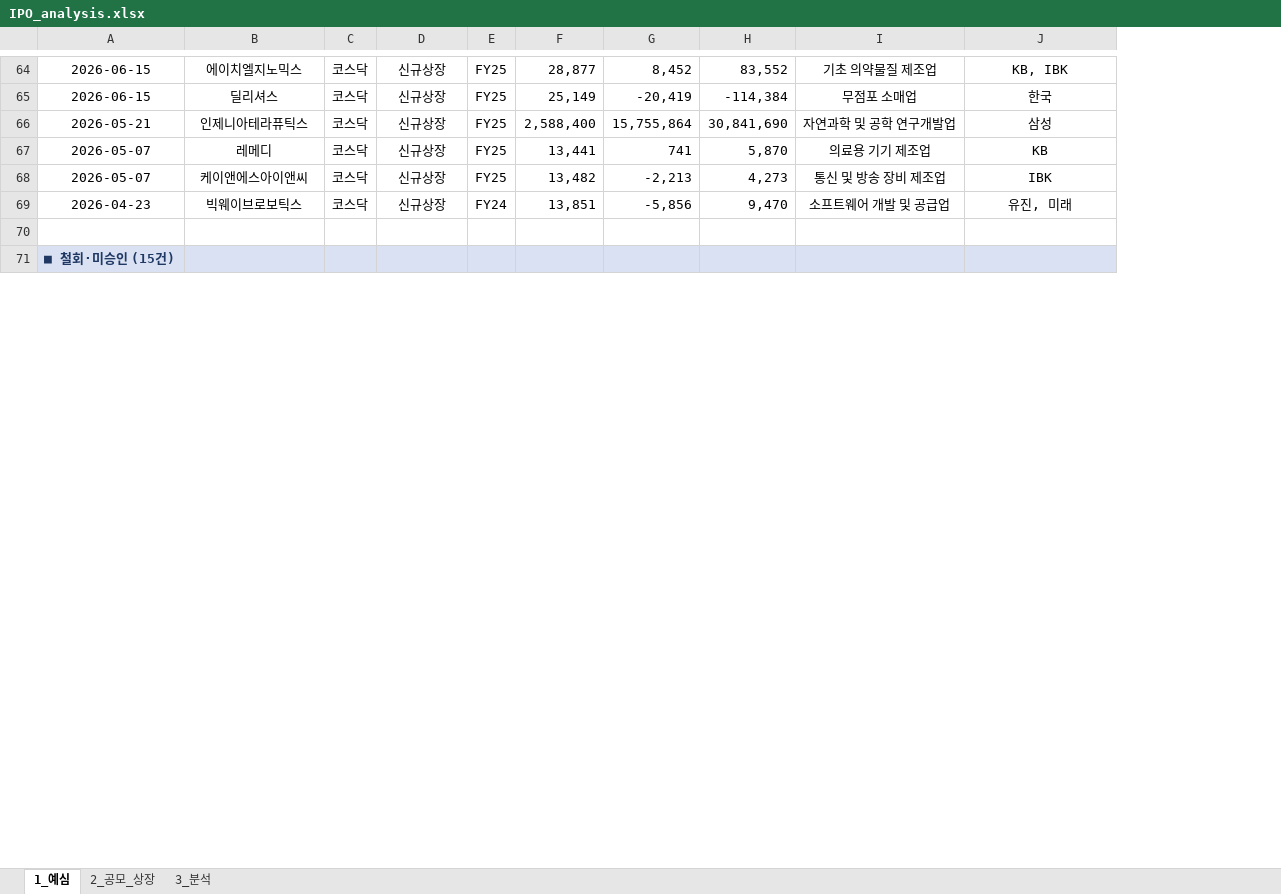
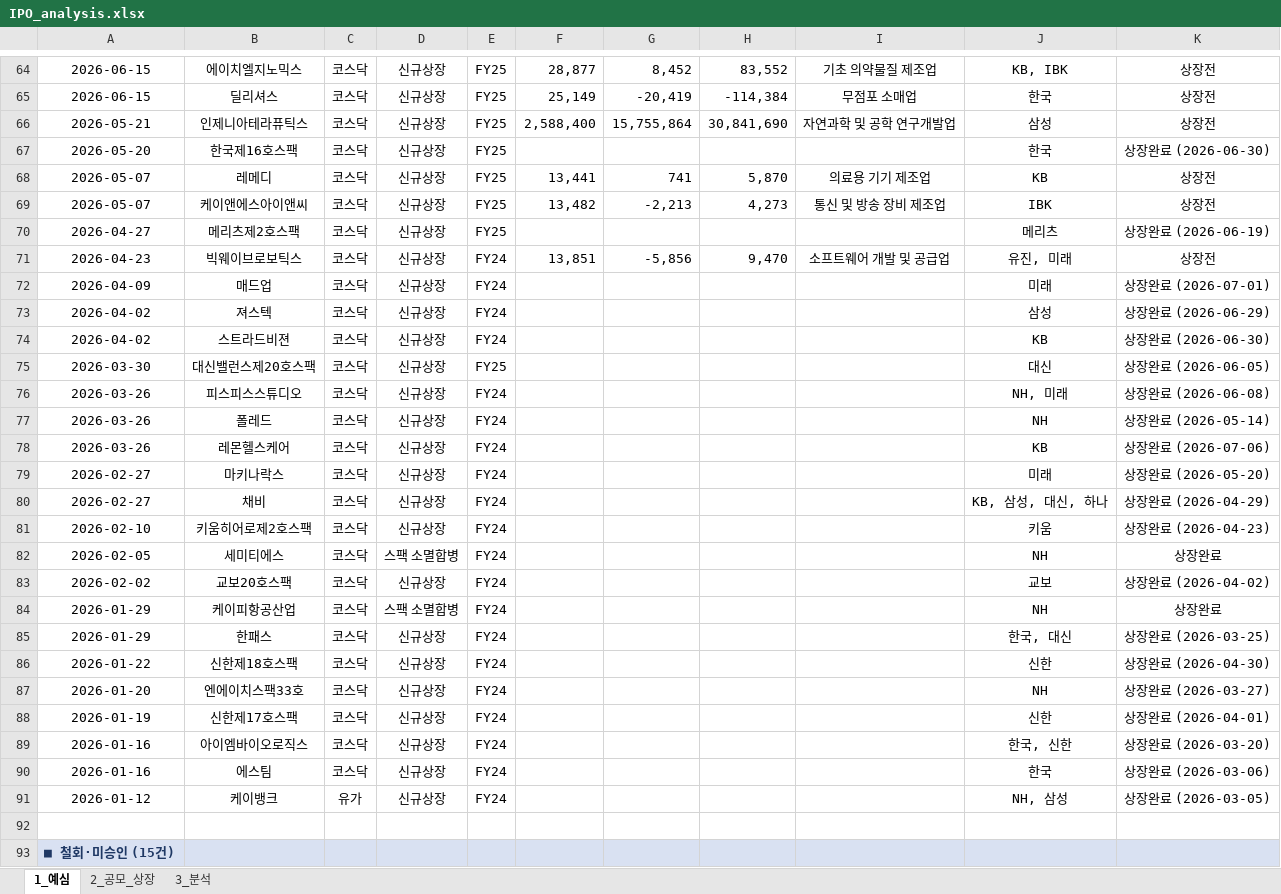
Before and after one commit to history-dungeon-user/IPO-MARKET-REVIEW, an Excel workbook: IPO_analysis.xlsx, sheet 1_예심, drawn as a sheet; only a part is shown, gaps mark what is left out; values as stored, in another font and other column widths than the file's, no borders; the diff covers the shown part only; the diff names each change by its address in the sheet, - before the commit and + after, or states it on an @@ line.

```diff
--- a/IPO_analysis.xlsx (sheet 1_예심)
+++ b/IPO_analysis.xlsx (sheet 1_예심)
+column K, rows 64-66: all 상장전; rows 68-69: 상장전 | 상장전; row 71: 상장전
+row 67: 2026-05-20 | 한국제16호스팩 | 코스닥 | 신규상장 | FY25 |  |  |  |  | 한국 | 상장완료 (2026-06-30)
+row 70: 2026-04-27 | 메리츠제2호스팩 | 코스닥 | 신규상장 | FY25 |  |  |  |  | 메리츠 | 상장완료 (2026-06-19)
+row 72: 2026-04-09 | 매드업 | 코스닥 | 신규상장 | FY24 |  |  |  |  | 미래 | 상장완료 (2026-07-01)
+row 73: 2026-04-02 | 져스텍 | 코스닥 | 신규상장 | FY24 |  |  |  |  | 삼성 | 상장완료 (2026-06-29)
+row 74: 2026-04-02 | 스트라드비젼 | 코스닥 | 신규상장 | FY24 |  |  |  |  | KB | 상장완료 (2026-06-30)
+row 75: 2026-03-30 | 대신밸런스제20호스팩 | 코스닥 | 신규상장 | FY25 |  |  |  |  | 대신 | 상장완료 (2026-06-05)
+row 76: 2026-03-26 | 피스피스스튜디오 | 코스닥 | 신규상장 | FY24 |  |  |  |  | NH, 미래 | 상장완료 (2026-06-08)
+row 77: 2026-03-26 | 폴레드 | 코스닥 | 신규상장 | FY24 |  |  |  |  | NH | 상장완료 (2026-05-14)
+row 78: 2026-03-26 | 레몬헬스케어 | 코스닥 | 신규상장 | FY24 |  |  |  |  | KB | 상장완료 (2026-07-06)
+row 79: 2026-02-27 | 마키나락스 | 코스닥 | 신규상장 | FY24 |  |  |  |  | 미래 | 상장완료 (2026-05-20)
+row 80: 2026-02-27 | 채비 | 코스닥 | 신규상장 | FY24 |  |  |  |  | KB, 삼성, 대신, 하나 | 상장완료 (2026-04-29)
+row 81: 2026-02-10 | 키움히어로제2호스팩 | 코스닥 | 신규상장 | FY24 |  |  |  |  | 키움 | 상장완료 (2026-04-23)
+row 82: 2026-02-05 | 세미티에스 | 코스닥 | 스팩 소멸합병 | FY24 |  |  |  |  | NH | 상장완료
+row 83: 2026-02-02 | 교보20호스팩 | 코스닥 | 신규상장 | FY24 |  |  |  |  | 교보 | 상장완료 (2026-04-02)
+row 84: 2026-01-29 | 케이피항공산업 | 코스닥 | 스팩 소멸합병 | FY24 |  |  |  |  | NH | 상장완료
+row 85: 2026-01-29 | 한패스 | 코스닥 | 신규상장 | FY24 |  |  |  |  | 한국, 대신 | 상장완료 (2026-03-25)
+row 86: 2026-01-22 | 신한제18호스팩 | 코스닥 | 신규상장 | FY24 |  |  |  |  | 신한 | 상장완료 (2026-04-30)
+row 87: 2026-01-20 | 엔에이치스팩33호 | 코스닥 | 신규상장 | FY24 |  |  |  |  | NH | 상장완료 (2026-03-27)
+row 88: 2026-01-19 | 신한제17호스팩 | 코스닥 | 신규상장 | FY24 |  |  |  |  | 신한 | 상장완료 (2026-04-01)
+row 89: 2026-01-16 | 아이엠바이오로직스 | 코스닥 | 신규상장 | FY24 |  |  |  |  | 한국, 신한 | 상장완료 (2026-03-20)
+row 90: 2026-01-16 | 에스팀 | 코스닥 | 신규상장 | FY24 |  |  |  |  | 한국 | 상장완료 (2026-03-06)
+row 91: 2026-01-12 | 케이뱅크 | 유가 | 신규상장 | FY24 |  |  |  |  | NH, 삼성 | 상장완료 (2026-03-05)
```
Also changed, not shown: 1 edited cell elsewhere in this sheet, sheet 3_분석, 2 other files.
